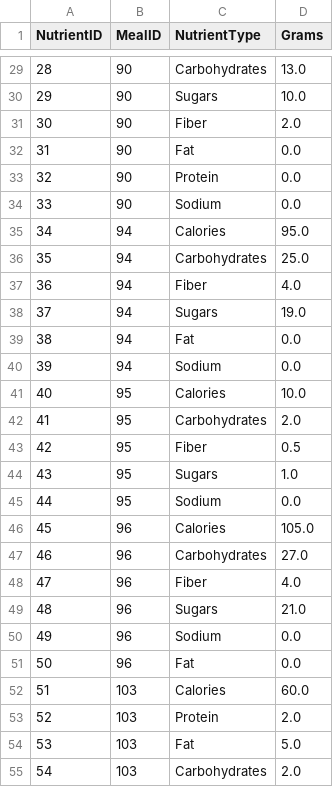
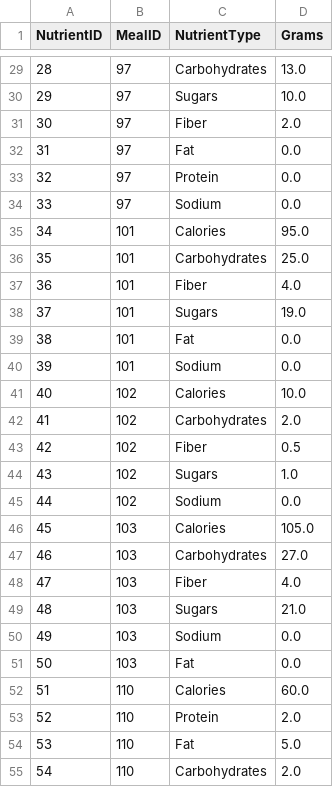
Before and after one commit to garyecohen/nutrition-journal, a CSV file: Nutrients.csv, drawn as a sheet; only a part is shown, gaps mark what is left out; the diff covers the shown part only.

```diff
--- a/Nutrients.csv
+++ b/Nutrients.csv
@@ -29,27 +29,27 @@ NutrientID,MealID,NutrientType,Grams
-28,90,Carbohydrates,13.0
-29,90,Sugars,10.0
-30,90,Fiber,2.0
-31,90,Fat,0.0
-32,90,Protein,0.0
-33,90,Sodium,0.0
-34,94,Calories,95.0
-35,94,Carbohydrates,25.0
-36,94,Fiber,4.0
-37,94,Sugars,19.0
-38,94,Fat,0.0
-39,94,Sodium,0.0
-40,95,Calories,10.0
-41,95,Carbohydrates,2.0
-42,95,Fiber,0.5
-43,95,Sugars,1.0
-44,95,Sodium,0.0
-45,96,Calories,105.0
-46,96,Carbohydrates,27.0
-47,96,Fiber,4.0
-48,96,Sugars,21.0
-49,96,Sodium,0.0
-50,96,Fat,0.0
-51,103,Calories,60.0
-52,103,Protein,2.0
-53,103,Fat,5.0
-54,103,Carbohydrates,2.0
+28,97,Carbohydrates,13.0
+29,97,Sugars,10.0
+30,97,Fiber,2.0
+31,97,Fat,0.0
+32,97,Protein,0.0
+33,97,Sodium,0.0
+34,101,Calories,95.0
+35,101,Carbohydrates,25.0
+36,101,Fiber,4.0
+37,101,Sugars,19.0
+38,101,Fat,0.0
+39,101,Sodium,0.0
+40,102,Calories,10.0
+41,102,Carbohydrates,2.0
+42,102,Fiber,0.5
+43,102,Sugars,1.0
+44,102,Sodium,0.0
+45,103,Calories,105.0
+46,103,Carbohydrates,27.0
+47,103,Fiber,4.0
+48,103,Sugars,21.0
+49,103,Sodium,0.0
+50,103,Fat,0.0
+51,110,Calories,60.0
+52,110,Protein,2.0
+53,110,Fat,5.0
+54,110,Carbohydrates,2.0
```
Also changed, not shown: 97 edited cells elsewhere in this file, Impacts.csv, Meals.csv.
